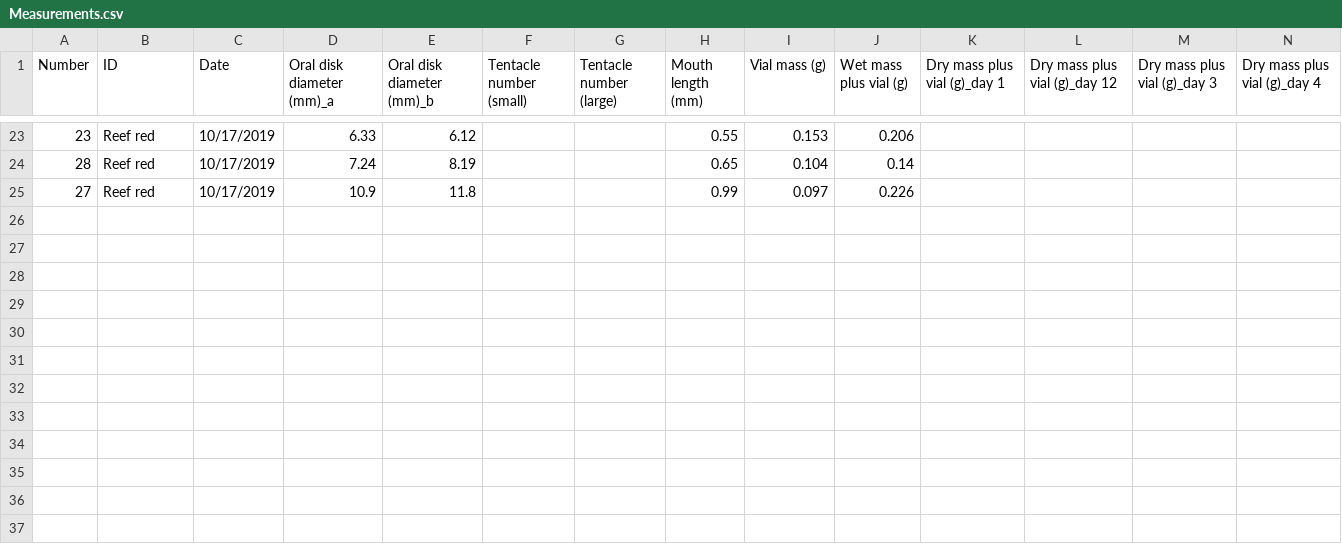
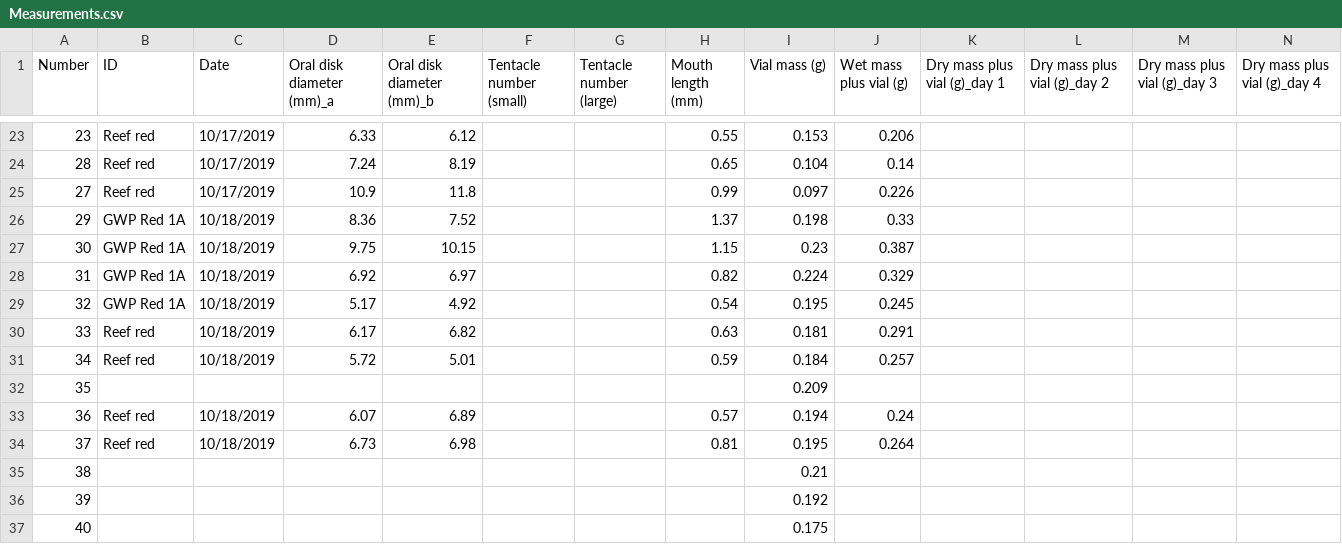
Before and after one commit to ameliaritger/Ritger-2019-Corynactis-measurements, a CSV file: data/Measurements.csv, drawn as a sheet; only a part is shown, gaps mark what is left out; the diff names each change by its address in the sheet, - before the commit and + after, or states it on an @@ line.

Commit message:
10.18.19 measurements

```diff
--- a/data/Measurements.csv
+++ b/data/Measurements.csv
-L1: Dry mass plus vial (g)_day 12
+L1: Dry mass plus vial (g)_day 2
+row 26: 29 | GWP Red 1A | 10/18/2019 | 8.36 | 7.52 |  |  | 1.37 | 0.198 | 0.33
+row 27: 30 | GWP Red 1A | 10/18/2019 | 9.75 | 10.15 |  |  | 1.15 | 0.23 | 0.387
+row 28: 31 | GWP Red 1A | 10/18/2019 | 6.92 | 6.97 |  |  | 0.82 | 0.224 | 0.329
+row 29: 32 | GWP Red 1A | 10/18/2019 | 5.17 | 4.92 |  |  | 0.54 | 0.195 | 0.245
+row 30: 33 | Reef red | 10/18/2019 | 6.17 | 6.82 |  |  | 0.63 | 0.181 | 0.291
+row 31: 34 | Reef red | 10/18/2019 | 5.72 | 5.01 |  |  | 0.59 | 0.184 | 0.257
+row 32: 35 |  |  |  |  |  |  |  | 0.209
+row 33: 36 | Reef red | 10/18/2019 | 6.07 | 6.89 |  |  | 0.57 | 0.194 | 0.24
+row 34: 37 | Reef red | 10/18/2019 | 6.73 | 6.98 |  |  | 0.81 | 0.195 | 0.264
+row 35: 38 |  |  |  |  |  |  |  | 0.21
+row 36: 39 |  |  |  |  |  |  |  | 0.192
+row 37: 40 |  |  |  |  |  |  |  | 0.175
```
Also changed, not shown: 1 other file.
